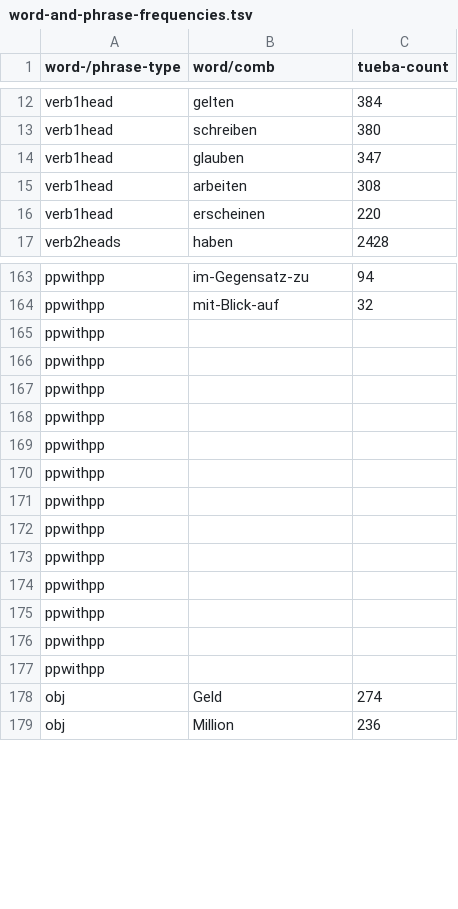
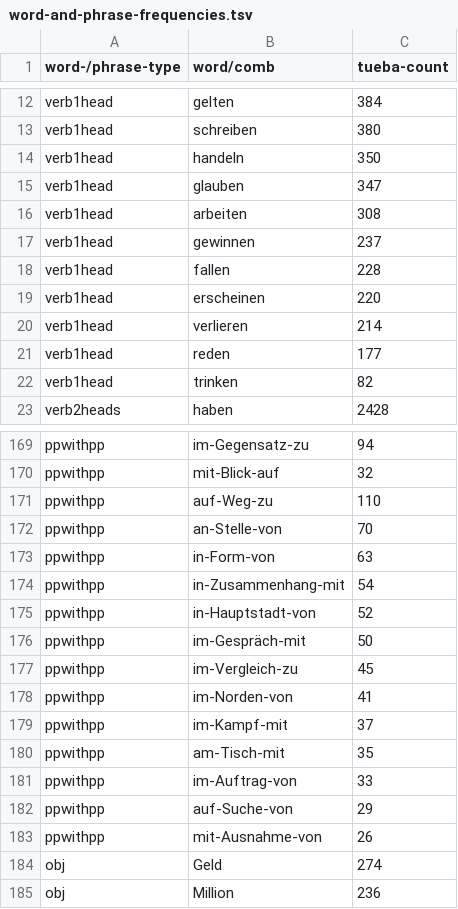
Before and after one commit to DiveFish/PPATS, a TSV file: material/word-and-phrase-frequencies.tsv, drawn as a sheet; only a part is shown, gaps mark what is left out; removed rows and columns are numbered as before the commit, all else as after; the diff covers the shown part only; the diff names each change by its address in the sheet, - before the commit and + after, or states it on an @@ line.

```diff
--- a/material/word-and-phrase-frequencies.tsv
+++ b/material/word-and-phrase-frequencies.tsv
+row 14: verb1head | handeln | 350
+row 17: verb1head | gewinnen | 237
+row 18: verb1head | fallen | 228
+row 20: verb1head | verlieren | 214
+row 21: verb1head | reden | 177
+row 22: verb1head | trinken | 82
-row 165: ppwithpp
-row 166: ppwithpp
-row 167: ppwithpp
-row 168: ppwithpp
-row 169: ppwithpp
-row 170: ppwithpp
-row 171: ppwithpp
-row 172: ppwithpp
-row 173: ppwithpp
-row 174: ppwithpp
-row 175: ppwithpp
-row 176: ppwithpp
-row 177: ppwithpp
+row 171: ppwithpp | auf-Weg-zu | 110
+row 172: ppwithpp | an-Stelle-von | 70
+row 173: ppwithpp | in-Form-von | 63
+row 174: ppwithpp | in-Zusammenhang-mit | 54
+row 175: ppwithpp | in-Hauptstadt-von | 52
+row 176: ppwithpp | im-Gespräch-mit | 50
+row 177: ppwithpp | im-Vergleich-zu | 45
+row 178: ppwithpp | im-Norden-von | 41
+row 179: ppwithpp | im-Kampf-mit | 37
+row 180: ppwithpp | am-Tisch-mit | 35
+row 181: ppwithpp | im-Auftrag-von | 33
+row 182: ppwithpp | auf-Suche-von | 29
+row 183: ppwithpp | mit-Ausnahme-von | 26
```
Also changed, not shown: 30 added rows and 1 removed row elsewhere in this file, material/pp-test-suite.tsv.
